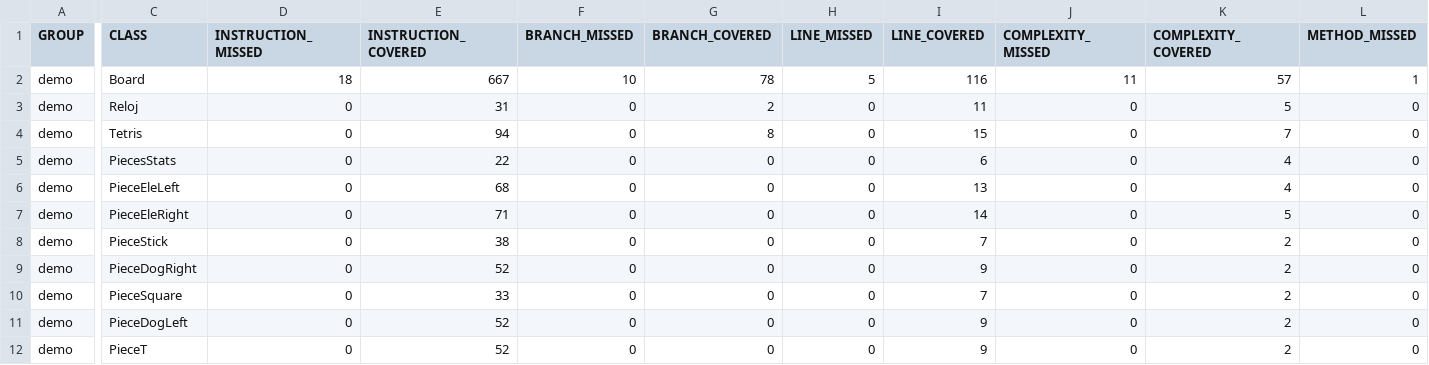
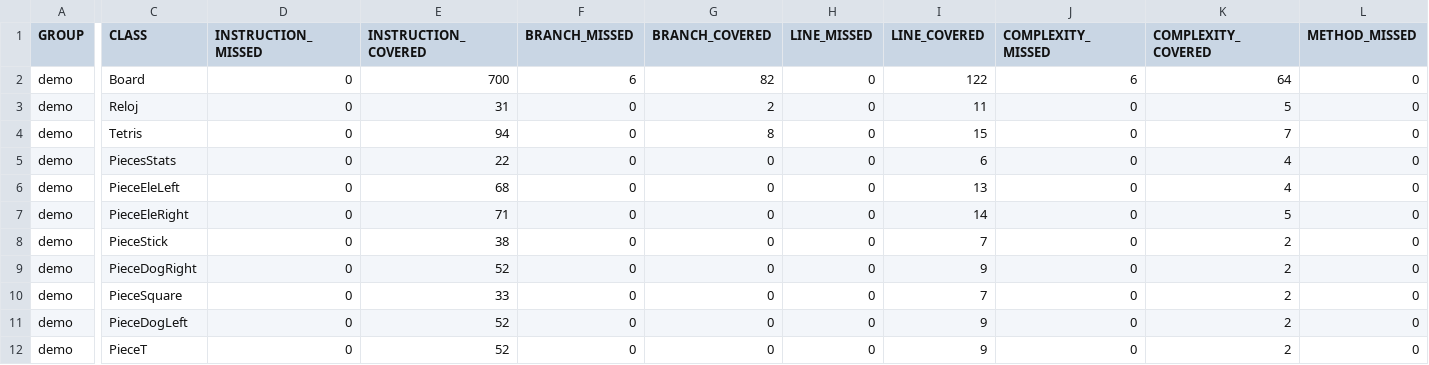
Before and after one commit to NicoMedula/Tetris-PDP2-2024, a CSV file: target/site/jacoco/jacoco.csv, drawn as a sheet; only a part is shown, gaps mark what is left out; the diff covers the shown part only; the diff names each change by its address in the sheet, - before the commit and + after, or states it on an @@ line.

Commit message:
se agrego un test para cubrir el "false" de moverpieza 1 columna a la derecha

```diff
--- a/target/site/jacoco/jacoco.csv
+++ b/target/site/jacoco/jacoco.csv
-D2 (INSTRUCTION_MISSED): 18
+D2 (INSTRUCTION_MISSED): 0
-E2 (INSTRUCTION_COVERED): 667
+E2 (INSTRUCTION_COVERED): 700
-F2 (BRANCH_MISSED): 10
+F2 (BRANCH_MISSED): 6
-G2 (BRANCH_COVERED): 78
+G2 (BRANCH_COVERED): 82
-H2 (LINE_MISSED): 5
+H2 (LINE_MISSED): 0
-I2 (LINE_COVERED): 116
+I2 (LINE_COVERED): 122
-J2 (COMPLEXITY_MISSED): 11
+J2 (COMPLEXITY_MISSED): 6
-K2 (COMPLEXITY_COVERED): 57
+K2 (COMPLEXITY_COVERED): 64
-L2 (METHOD_MISSED): 1
+L2 (METHOD_MISSED): 0
```
Also changed, not shown: 1 edited cell elsewhere in this file, 15 other files.
